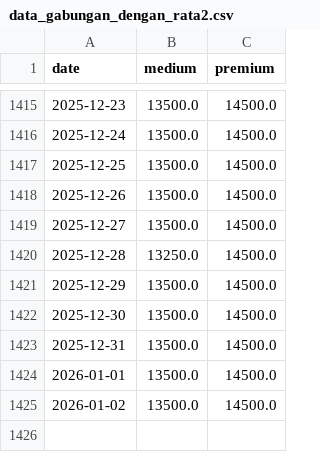
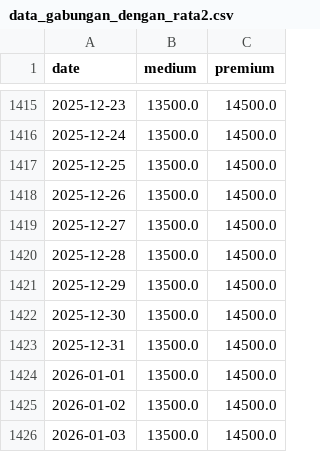
Before and after one commit to yuldan14/ricetrend-backend, a CSV file: data_gabungan_dengan_rata2.csv, drawn as a sheet; only a part is shown, gaps mark what is left out.

```diff
--- a/data_gabungan_dengan_rata2.csv
+++ b/data_gabungan_dengan_rata2.csv
@@ -1419,3 +1419,3 @@
 2025-12-27,13500.0,14500.0
-2025-12-28,13250.0,14500.0
+2025-12-28,13500.0,14500.0
 2025-12-29,13500.0,14500.0
@@ -1425 +1425,2 @@
 2026-01-02,13500.0,14500.0
+2026-01-03,13500.0,14500.0
```
Also changed, not shown: medium_cikurubuk.csv, medium_pancasila.csv, 4 other files.
